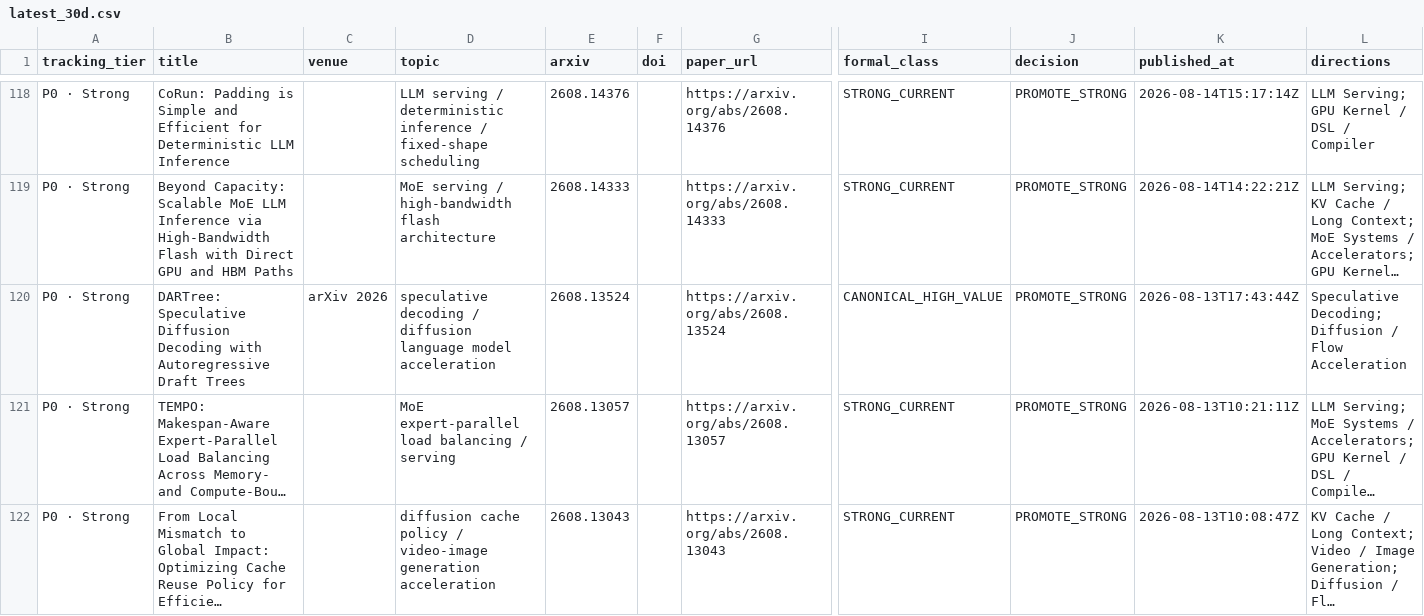
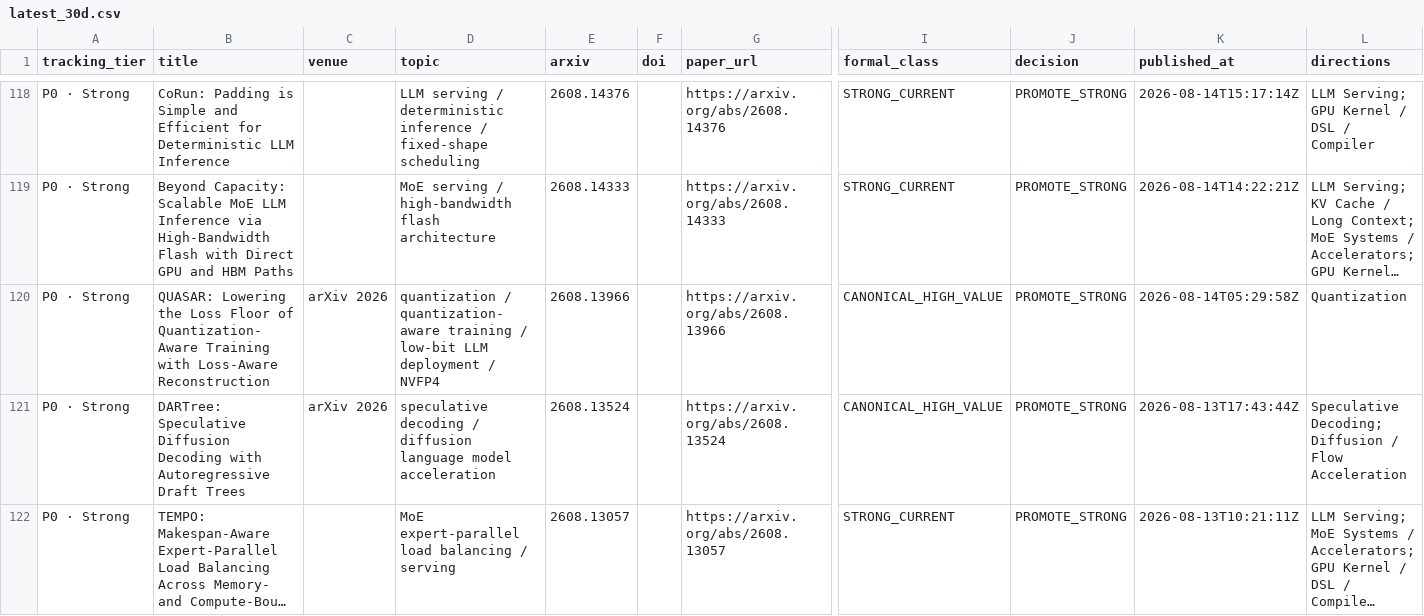
Before and after one commit to WangZhican/efficient-ml-landscape, a CSV file: data/latest_30d.csv, drawn as a sheet; only a part is shown, gaps mark what is left out; the shorter side is filled out with more unchanged rows; long unchanged cells end in …; rows hold the shown columns only; the diff names each change by its address in the sheet, - before the commit and + after, or states it on an @@ line.

Commit message:
Track QUASAR low-bit QAT

```diff
--- a/data/latest_30d.csv
+++ b/data/latest_30d.csv
+row 120: P0 · Strong | QUASAR: Lowering the Loss Floor of Quantization-Aware Training with Loss-Aware Reconstruction | arXiv 2026 | quantization / quantization-aware training / low-bit LLM deployment / NVFP4 | 2608.13966 |  | https://arxiv.org/abs/2608.13966 | CANONICAL_HIGH_VALUE | PROMOTE_STRONG | 2026-08-14T05:29:58Z | Quantization
```
Also changed, not shown: data/papers.csv, 10 other files.
